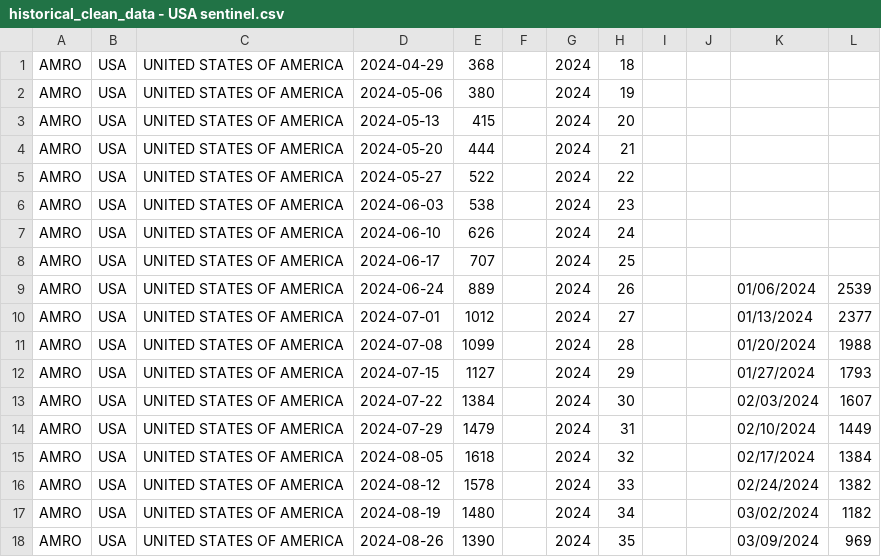
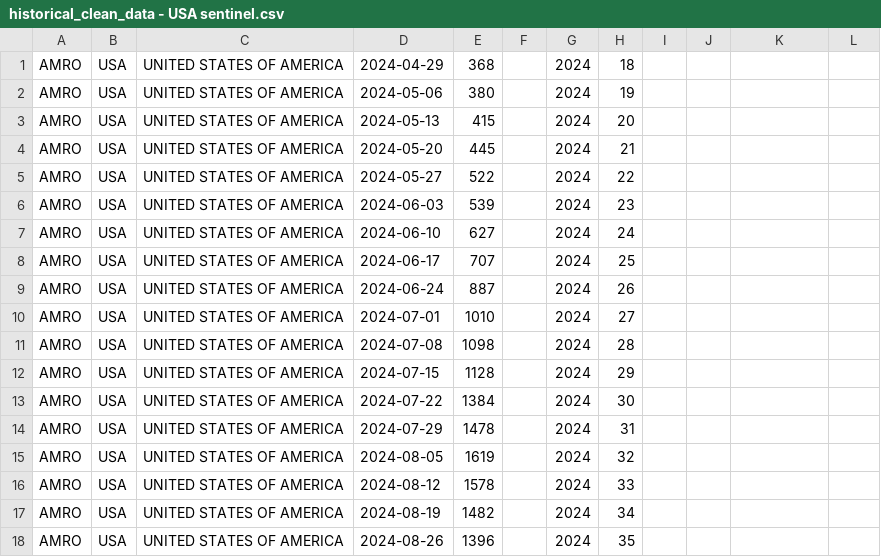
Before and after one commit to whocov/csv_weekly_hosp_icu, a CSV file: historical_clean_data - USA sentinel.csv, drawn as a sheet; only a part is shown; the diff covers the shown part only.

Commit message:
Update historical_clean_data - USA sentinel.csv

```diff
--- a/historical_clean_data - USA sentinel.csv
+++ b/historical_clean_data - USA sentinel.csv
@@ -3,16 +3,16 @@ AMRO,USA,UNITED STATES OF AMERICA,2024-05-06,380,,2024,19,,,,
 AMRO,USA,UNITED STATES OF AMERICA,2024-05-13,415,,2024,20,,,,
-AMRO,USA,UNITED STATES OF AMERICA,2024-05-20,444,,2024,21,,,,
+AMRO,USA,UNITED STATES OF AMERICA,2024-05-20,445,,2024,21,,,,
 AMRO,USA,UNITED STATES OF AMERICA,2024-05-27,522,,2024,22,,,,
-AMRO,USA,UNITED STATES OF AMERICA,2024-06-03,538,,2024,23,,,,
-AMRO,USA,UNITED STATES OF AMERICA,2024-06-10,626,,2024,24,,,,
+AMRO,USA,UNITED STATES OF AMERICA,2024-06-03,539,,2024,23,,,,
+AMRO,USA,UNITED STATES OF AMERICA,2024-06-10,627,,2024,24,,,,
 AMRO,USA,UNITED STATES OF AMERICA,2024-06-17,707,,2024,25,,,,
-AMRO,USA,UNITED STATES OF AMERICA,2024-06-24,889,,2024,26,,,01/06/2024,2539
-AMRO,USA,UNITED STATES OF AMERICA,2024-07-01,1012,,2024,27,,,01/13/2024,2377
-AMRO,USA,UNITED STATES OF AMERICA,2024-07-08,1099,,2024,28,,,01/20/2024,1988
-AMRO,USA,UNITED STATES OF AMERICA,2024-07-15,1127,,2024,29,,,01/27/2024,1793
-AMRO,USA,UNITED STATES OF AMERICA,2024-07-22,1384,,2024,30,,,02/03/2024,1607
-AMRO,USA,UNITED STATES OF AMERICA,2024-07-29,1479,,2024,31,,,02/10/2024,1449
-AMRO,USA,UNITED STATES OF AMERICA,2024-08-05,1618,,2024,32,,,02/17/2024,1384
-AMRO,USA,UNITED STATES OF AMERICA,2024-08-12,1578,,2024,33,,,02/24/2024,1382
-AMRO,USA,UNITED STATES OF AMERICA,2024-08-19,1480,,2024,34,,,03/02/2024,1182
-AMRO,USA,UNITED STATES OF AMERICA,2024-08-26,1390,,2024,35,,,03/09/2024,969
+AMRO,USA,UNITED STATES OF AMERICA,2024-06-24,887,,2024,26,,,,
+AMRO,USA,UNITED STATES OF AMERICA,2024-07-01,1010,,2024,27,,,,
+AMRO,USA,UNITED STATES OF AMERICA,2024-07-08,1098,,2024,28,,,,
+AMRO,USA,UNITED STATES OF AMERICA,2024-07-15,1128,,2024,29,,,,
+AMRO,USA,UNITED STATES OF AMERICA,2024-07-22,1384,,2024,30,,,,
+AMRO,USA,UNITED STATES OF AMERICA,2024-07-29,1478,,2024,31,,,,
+AMRO,USA,UNITED STATES OF AMERICA,2024-08-05,1619,,2024,32,,,,
+AMRO,USA,UNITED STATES OF AMERICA,2024-08-12,1578,,2024,33,,,,
+AMRO,USA,UNITED STATES OF AMERICA,2024-08-19,1482,,2024,34,,,,
+AMRO,USA,UNITED STATES OF AMERICA,2024-08-26,1396,,2024,35,,,,
```
Also changed, not shown: 1 removed row and 39 edited cells elsewhere in this file.
